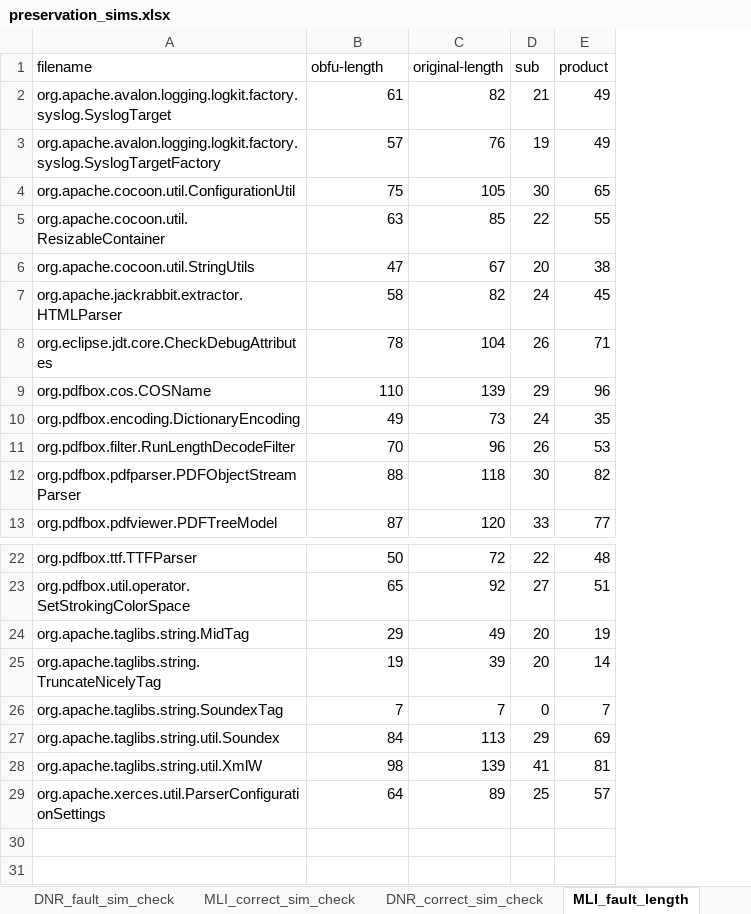
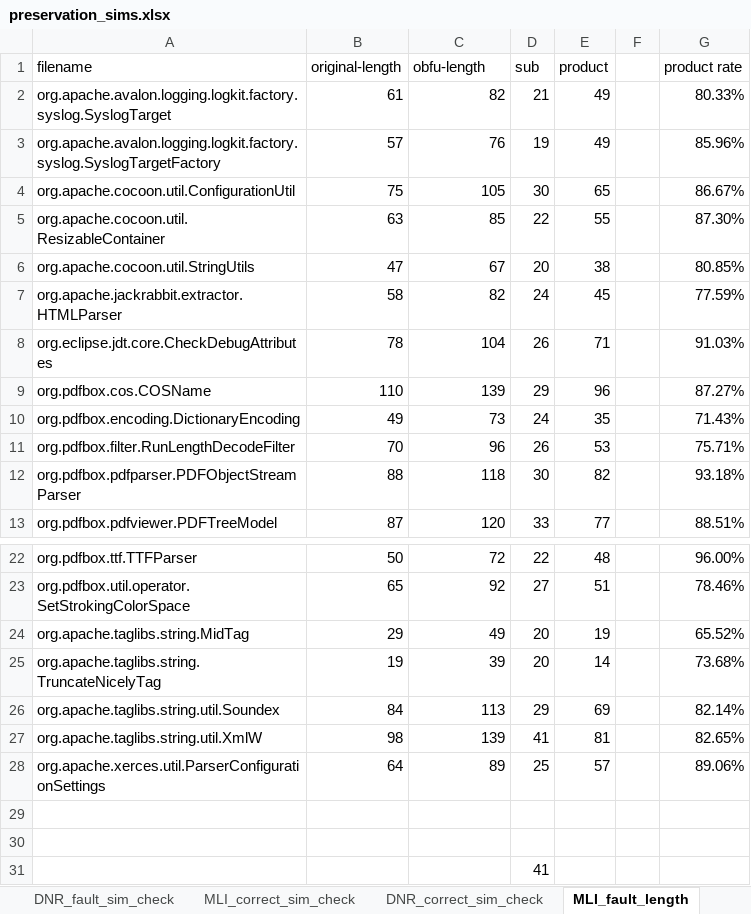
Before and after one commit to mitubaEX/research, an Excel workbook: work_log/xlsx/20181012/preservation_sims.xlsx, sheet MLI_fault_length, drawn as a sheet; only a part is shown, gaps mark what is left out; values as stored, in another font and other column widths than the file's, no borders; charts and pictures not drawn; removed rows and columns are numbered as before the commit, all else as after; the diff names each change by its address in the sheet, - before the commit and + after, or states it on an @@ line.

```diff
--- a/work_log/xlsx/20181012/preservation_sims.xlsx (sheet MLI_fault_length)
+++ b/work_log/xlsx/20181012/preservation_sims.xlsx (sheet MLI_fault_length)
+column F, empty
+column G (product rate), rows 2-13: 80.33% | 85.96% | 86.67% | 87.30% | 80.85% | 77.59% | 91.03% | 87.27% | 71.43% | 75.71% | 93.18% | 88.51%; rows 22-28: 96.00% | 78.46% | 65.52% | 73.68% | 82.14% | 82.65% | 89.06%
-B1: obfu-length
+B1: original-length
-C1: original-length
+C1: obfu-length
-row 26: org.apache.taglibs.string.SoundexTag | 7 | 7 | 0 | 7
+row 29: (empty)
+row 30: (empty)
+row 31:  |  |  | 41
```
Also changed, not shown: sheet DNR_correct_length, sheet DNR_fault_length, sheet MLI_correct_length, charts or pictures, 2 other files.
